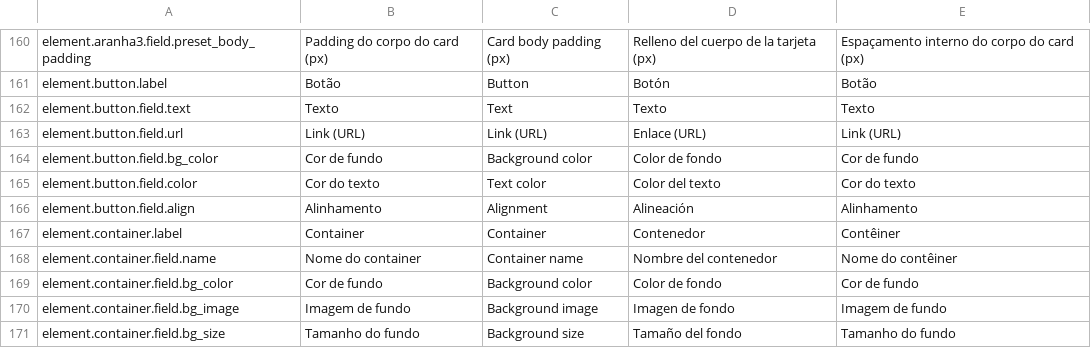
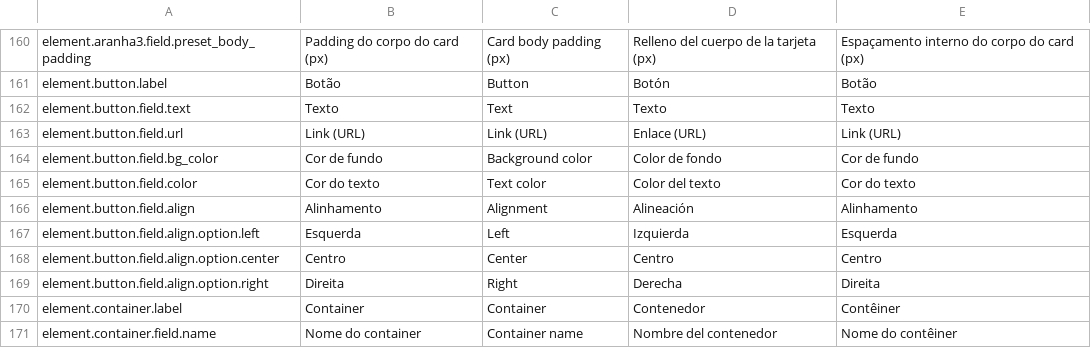
Before and after one commit to aalopes97/wp-vitrines2, a CSV file: assets/traducao/traducao.csv, drawn as a sheet; only a part is shown, gaps mark what is left out; the shorter side is filled out with more unchanged rows.

Commit message:
Ajustes UX + erros dos elementos

```diff
--- a/assets/traducao/traducao.csv
+++ b/assets/traducao/traducao.csv
@@ -166,2 +166,5 @@ element.button.field.color,Cor do texto,Text color,Color del texto,Cor do texto
 element.button.field.align,Alinhamento,Alignment,Alineación,Alinhamento
+element.button.field.align.option.left,Esquerda,Left,Izquierda,Esquerda
+element.button.field.align.option.center,Centro,Center,Centro,Centro
+element.button.field.align.option.right,Direita,Right,Derecha,Direita
 element.container.label,Container,Container,Contenedor,Contêiner
```
Also changed, not shown: 11 other files.
